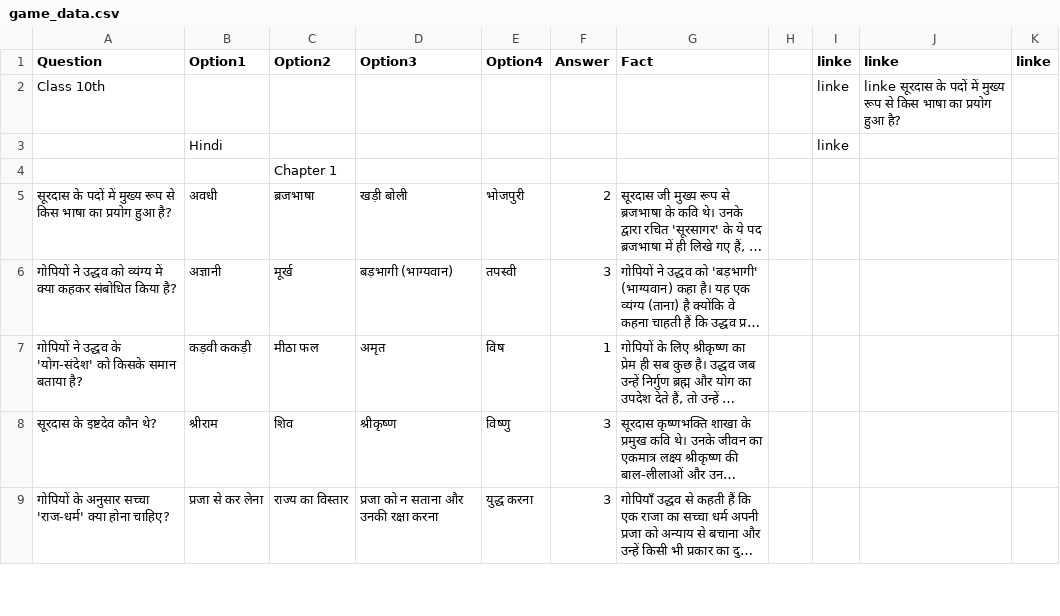
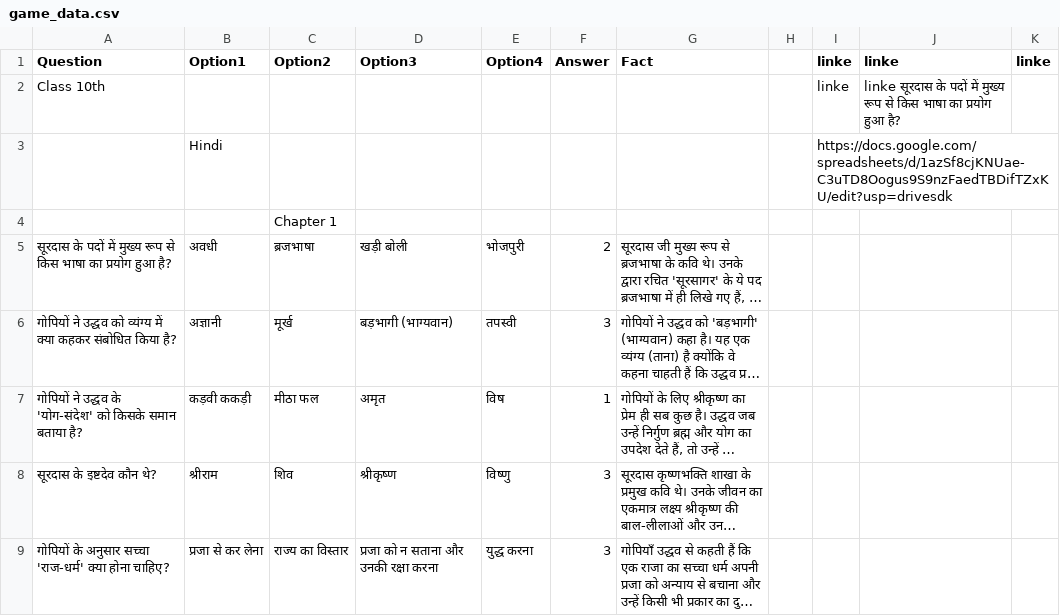
Before and after one commit to angad9125040-arch/GK, a CSV file: game_data.csv, drawn as a sheet; only a part is shown; long unchanged cells end in ….

```diff
--- a/game_data.csv
+++ b/game_data.csv
@@ -2,3 +2,3 @@ Question,Option1,Option2,Option3,Option4,Answer,Fact,,linke,linke,linke
 Class 10th,,,,,,,,linke,linke सूरदास के पदों में मुख्य रूप से किस भाषा का प्रयोग हुआ है?,
-,Hindi,,,,,,,linke,,
+,Hindi,,,,,,,https://docs.google.com/spreadsheets/d/1azSf8cjKNUae-C3uTD8Oogus9S9nzFaedTBDifTZxKU/edit?usp=drivesdk,,
 ,,Chapter 1,,,,,,,,
```
